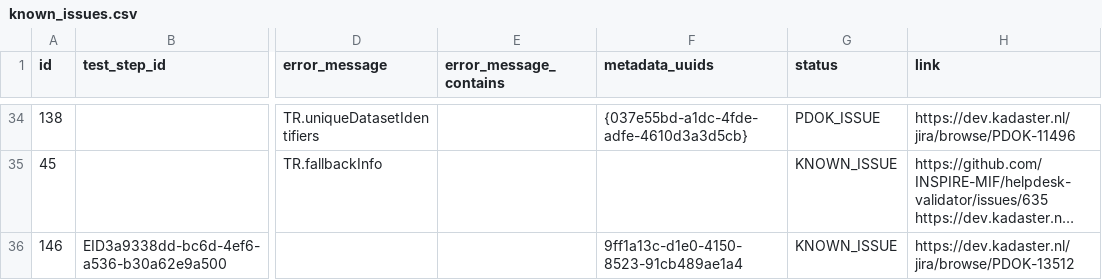
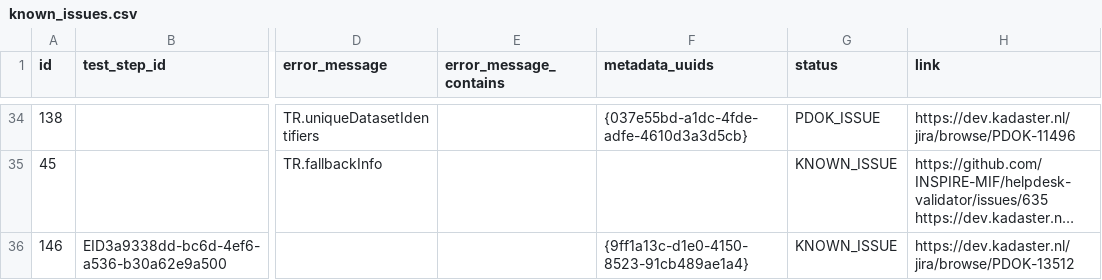
Before and after one commit to PDOK/inspire_etf_know_issues, a CSV file: known_issues.csv, drawn as a sheet; only a part is shown, gaps mark what is left out; long unchanged cells end in …; the diff names each change by its address in the sheet, - before the commit and + after, or states it on an @@ line.

Commit message:
fix malformed array literal

```diff
--- a/known_issues.csv
+++ b/known_issues.csv
-F36 (metadata_uuids): 9ff1a13c-d1e0-4150-8523-91cb489ae1a4
+F36 (metadata_uuids): {9ff1a13c-d1e0-4150-8523-91cb489ae1a4}
```
